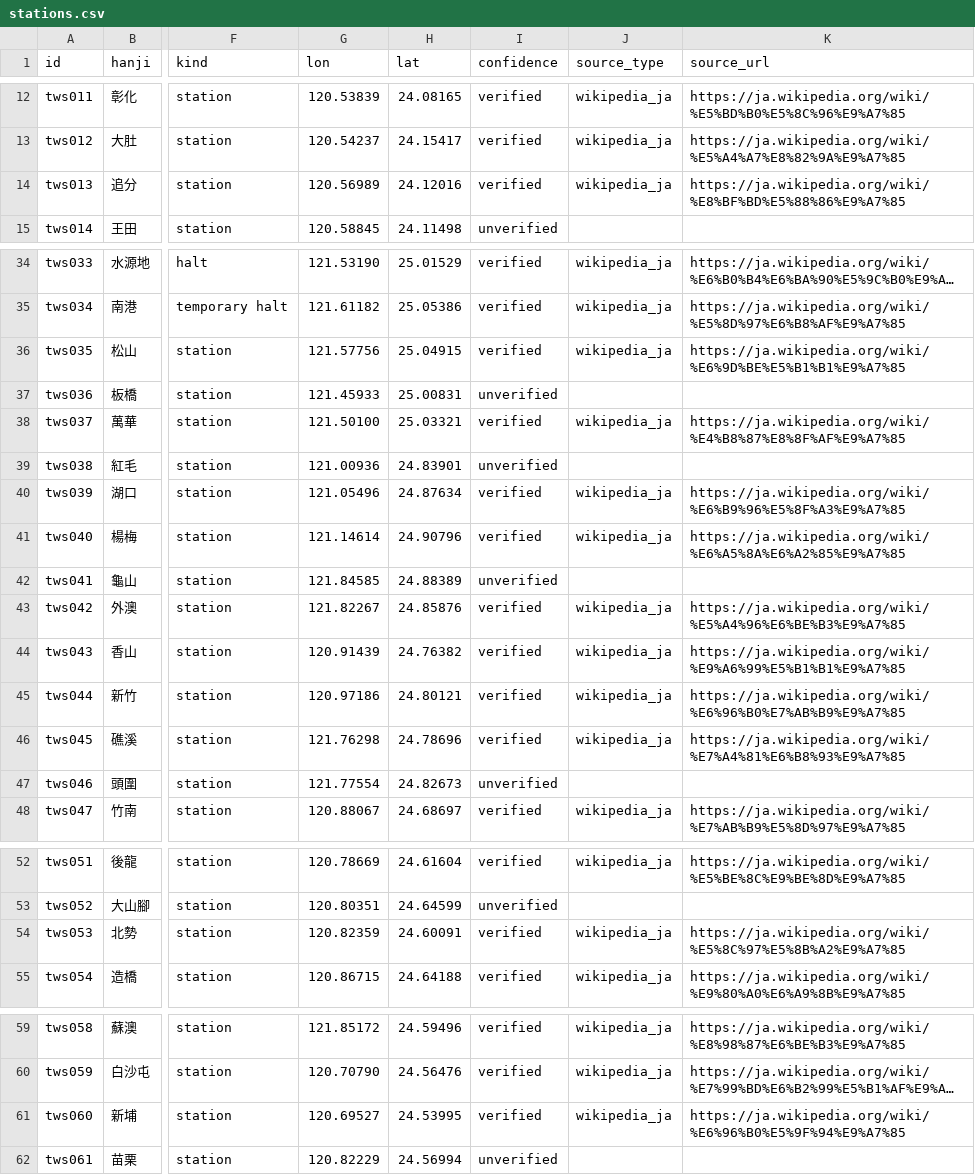
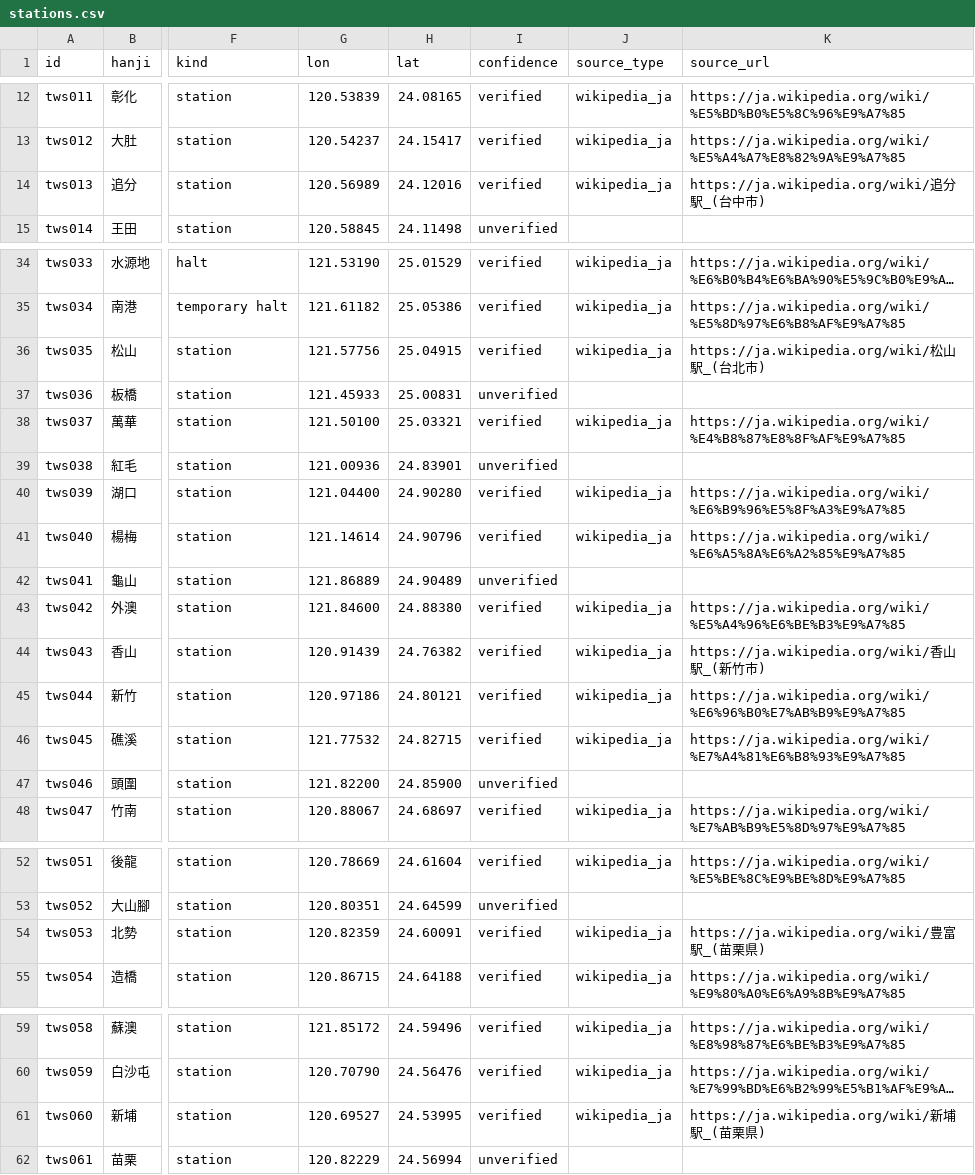
Before and after one commit to kmlawson/japanese-empire-student-map, a CSV file: data/taiwan/stations.csv, drawn as a sheet; only a part is shown, gaps mark what is left out; long unchanged cells end in …; the diff covers the shown part only; the diff names each change by its address in the sheet, - before the commit and + after, or states it on an @@ line.

```diff
--- a/data/taiwan/stations.csv
+++ b/data/taiwan/stations.csv
-K14 (source_url): https://ja.wikipedia.org/wiki/%E8%BF%BD%E5%88%86%E9%A7%85
+K14 (source_url): https://ja.wikipedia.org/wiki/追分駅_(台中市)
-K36 (source_url): https://ja.wikipedia.org/wiki/%E6%9D%BE%E5%B1%B1%E9%A7%85
+K36 (source_url): https://ja.wikipedia.org/wiki/松山駅_(台北市)
-G40 (lon): 121.05496
+G40 (lon): 121.04400
-H40 (lat): 24.87634
+H40 (lat): 24.90280
-G42 (lon): 121.84585
+G42 (lon): 121.86889
-H42 (lat): 24.88389
+H42 (lat): 24.90489
-G43 (lon): 121.82267
+G43 (lon): 121.84600
-H43 (lat): 24.85876
+H43 (lat): 24.88380
-K44 (source_url): https://ja.wikipedia.org/wiki/%E9%A6%99%E5%B1%B1%E9%A7%85
+K44 (source_url): https://ja.wikipedia.org/wiki/香山駅_(新竹市)
-G46 (lon): 121.76298
+G46 (lon): 121.77532
-H46 (lat): 24.78696
+H46 (lat): 24.82715
-G47 (lon): 121.77554
+G47 (lon): 121.82200
-H47 (lat): 24.82673
+H47 (lat): 24.85900
-K54 (source_url): https://ja.wikipedia.org/wiki/%E5%8C%97%E5%8B%A2%E9%A7%85
+K54 (source_url): https://ja.wikipedia.org/wiki/豊富駅_(苗栗県)
-K61 (source_url): https://ja.wikipedia.org/wiki/%E6%96%B0%E5%9F%94%E9%A7%85
+K61 (source_url): https://ja.wikipedia.org/wiki/新埔駅_(苗栗県)
```
Also changed, not shown: 3 edited cells elsewhere in this file, 10 other files.
